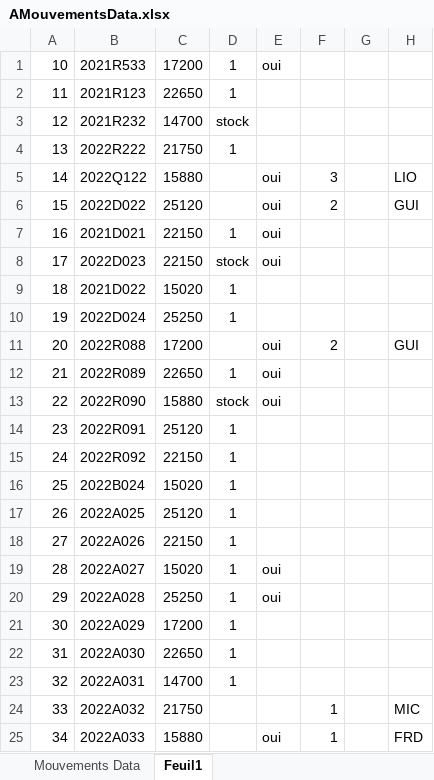
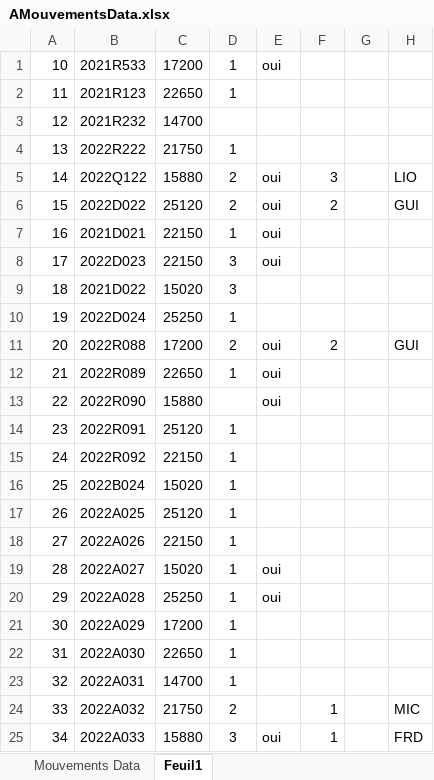
Before and after one commit to DjangoPepper/amber, an Excel workbook: AMouvementsData.xlsx, sheet Feuil1, drawn as a sheet; values as stored, in another font and other column widths than the file's, no borders; the diff names each change by its address in the sheet, - before the commit and + after, or states it on an @@ line.

```diff
--- a/AMouvementsData.xlsx (sheet Feuil1)
+++ b/AMouvementsData.xlsx (sheet Feuil1)
-D3: stock
+D3: (empty)
-D5:D6: (empty)
+D5:D6: 2
-D8: stock
+D8: 3
-D9: 1
+D9: 3
-D11: (empty)
+D11: 2
-D13: stock
+D13: (empty)
-D24: (empty)
+D24: 2
-D25: (empty)
+D25: 3
```
Also changed, not shown: sheet Mouvements Data, 2 other files.
